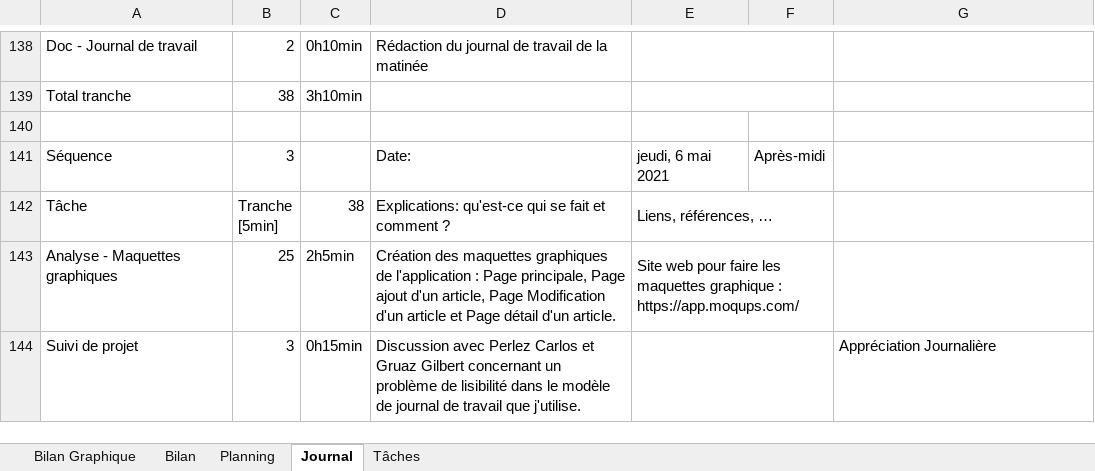
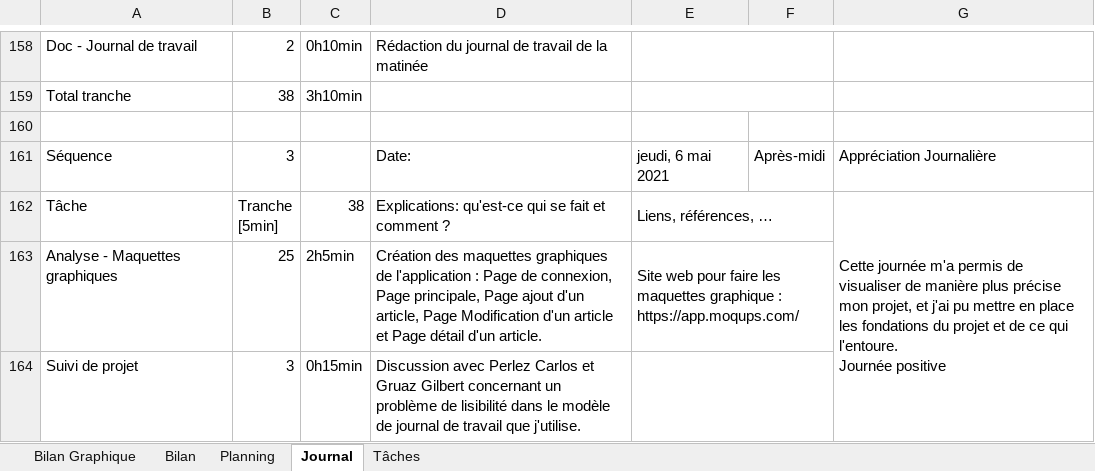
Before and after one commit to KillermyB/TPI_inventaireHabits_BoukhlifaK, an Excel workbook: 2.Journal de travail/T-tpi-kilboukhlifa-Planification-JDT.xlsm, sheet Journal, drawn as a sheet; only a part is shown, gaps mark what is left out; values as stored, in another font and other column widths than the file's, no cell formats; charts and pictures and conditional formats not drawn; 1 other sheet too large or unreadable and not compared; addresses are those after the commit; ↵ is a line break in a cell; the diff covers the shown part only; the diff names each change by its address in the sheet, - before the commit and + after, or states it on an @@ line.

Commit message:
Mise à jour du 28.05.21
Nouvelle version de l'application.
Mise à jour du rapport
Mise à jour du journal de travail

```diff
--- a/2.Journal de travail/T-tpi-kilboukhlifa-Planification-JDT.xlsm (sheet Journal)
+++ b/2.Journal de travail/T-tpi-kilboukhlifa-Planification-JDT.xlsm (sheet Journal)
-G161: (empty)
+G161: Appréciation Journalière
-G162: (empty)
+G162: Cette journée m'a permis de visualiser de manière plus précise mon projet, et j'ai pu mettre en place les fondations du projet et de ce qui l'entoure. ↵ Journée positive
+G162:G165 merged
-D163: …: Page principale, Page…
+D163: …: Page de connexion, Page principale, Page…
-G164: Appréciation Journalière
+G164: (empty)
```
Also changed, not shown: 23 added rows, 3 removed rows, 31 edited cells and merged cells elsewhere in this sheet, sheet Bilan Graphique, cell formats, formulas that keep their value, charts or pictures, 3 other files.
